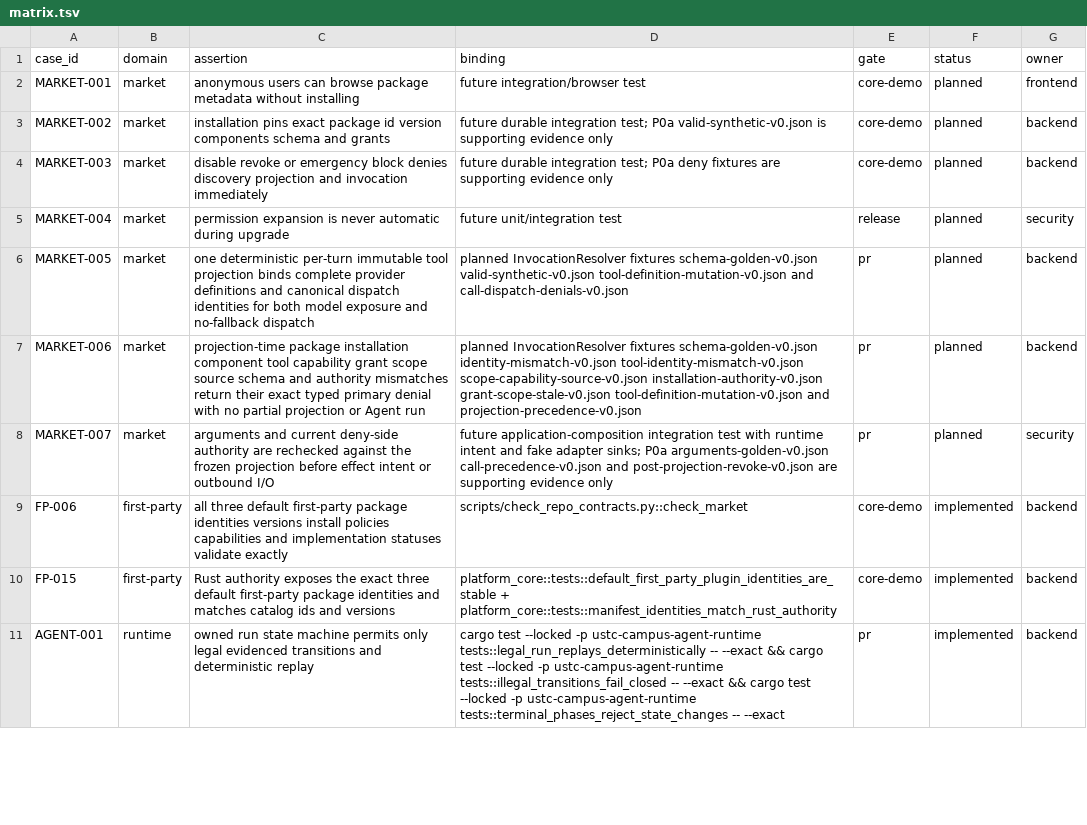
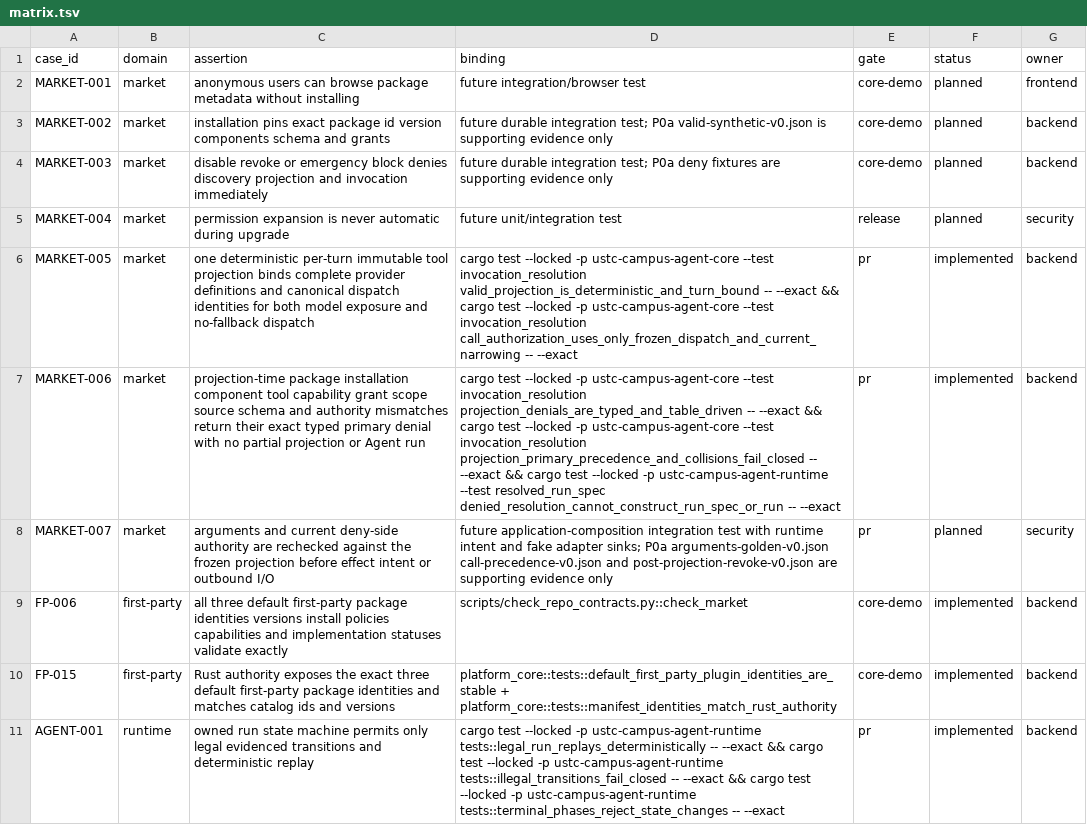
Before and after one commit to Develata/ustc-campus-agent, a TSV file: docs/acceptance/matrix.tsv, drawn as a sheet; only a part is shown; the diff names each change by its address in the sheet, - before the commit and + after, or states it on an @@ line.

Commit message:
feat(market): implement deterministic invocation resolver

```diff
--- a/docs/acceptance/matrix.tsv
+++ b/docs/acceptance/matrix.tsv
-D6 (binding): planned InvocationResolver fixtures schema-golden-v0.json valid-synthetic-v0.json tool-definition-mutation-v0.json and call-dispatch-denials-v0.json
+D6 (binding): cargo test --locked -p ustc-campus-agent-core --test invocation_resolution valid_projection_is_deterministic_and_turn_bound -- --exact && cargo test --locked -p ustc-campus-agent-core --test invocation_resolution call_authorization_uses_only_frozen_dispatch_and_current_narrowing -- --exact
-F6:F7 (status): planned
+F6:F7 (status): implemented
-D7 (binding): planned InvocationResolver fixtures schema-golden-v0.json identity-mismatch-v0.json tool-identity-mismatch-v0.json scope-capability-source-v0.json installation-authority-v0.json grant-scope-stale-v0.json tool-definition-mutation-v0.json and projection-precedence-v0.json
+D7 (binding): cargo test --locked -p ustc-campus-agent-core --test invocation_resolution projection_denials_are_typed_and_table_driven -- --exact && cargo test --locked -p ustc-campus-agent-core --test invocation_resolution projection_primary_precedence_and_collisions_fail_closed -- --exact && cargo test --locked -p ustc-campus-agent-runtime --test resolved_run_spec denied_resolution_cannot_construct_run_spec_or_run -- --exact
```
Also changed, not shown: 30 other files.
